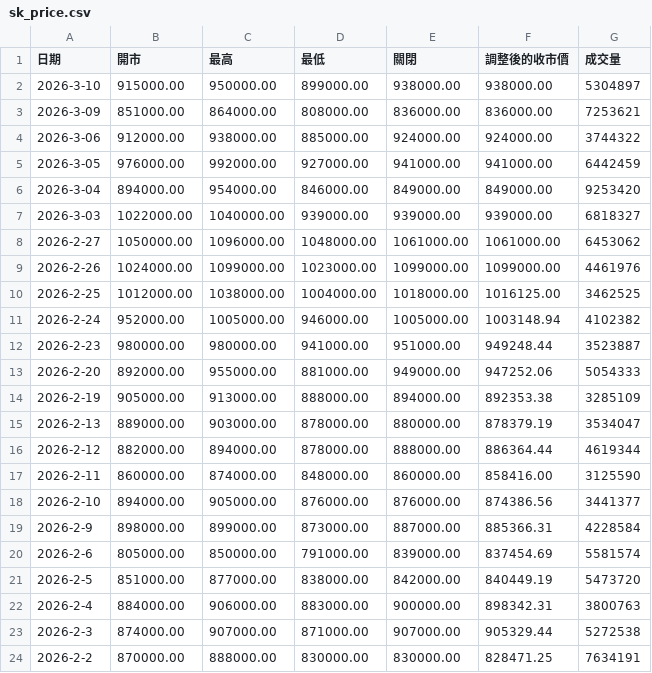
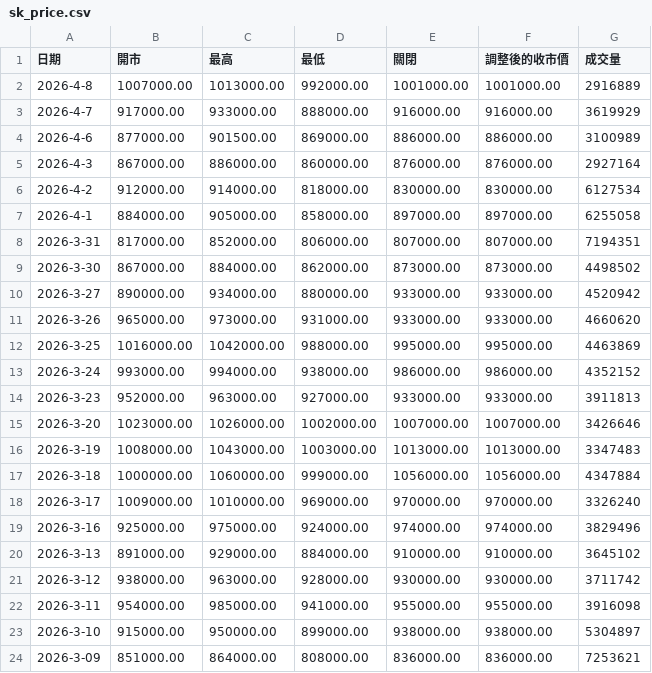
Before and after one commit to w1z1x0/Hynix-Leverage-Dynamics, a CSV file: sk_price.csv, drawn as a sheet; only a part is shown; the shorter side is filled out with more unchanged rows.

```diff
--- a/sk_price.csv
+++ b/sk_price.csv
@@ -1,2 +1,23 @@
 日期,開市,最高,最低,關閉,調整後的收市價,成交量
+2026-4-8,1007000.00,1013000.00,992000.00,1001000.00,1001000.00,2916889
+2026-4-7,917000.00,933000.00,888000.00,916000.00,916000.00,3619929
+2026-4-6,877000.00,901500.00,869000.00,886000.00,886000.00,3100989
+2026-4-3,867000.00,886000.00,860000.00,876000.00,876000.00,2927164
+2026-4-2,912000.00,914000.00,818000.00,830000.00,830000.00,6127534
+2026-4-1,884000.00,905000.00,858000.00,897000.00,897000.00,6255058
+2026-3-31,817000.00,852000.00,806000.00,807000.00,807000.00,7194351
+2026-3-30,867000.00,884000.00,862000.00,873000.00,873000.00,4498502
+2026-3-27,890000.00,934000.00,880000.00,933000.00,933000.00,4520942
+2026-3-26,965000.00,973000.00,931000.00,933000.00,933000.00,4660620
+2026-3-25,1016000.00,1042000.00,988000.00,995000.00,995000.00,4463869
+2026-3-24,993000.00,994000.00,938000.00,986000.00,986000.00,4352152
+2026-3-23,952000.00,963000.00,927000.00,933000.00,933000.00,3911813
+2026-3-20,1023000.00,1026000.00,1002000.00,1007000.00,1007000.00,3426646
+2026-3-19,1008000.00,1043000.00,1003000.00,1013000.00,1013000.00,3347483
+2026-3-18,1000000.00,1060000.00,999000.00,1056000.00,1056000.00,4347884
+2026-3-17,1009000.00,1010000.00,969000.00,970000.00,970000.00,3326240
+2026-3-16,925000.00,975000.00,924000.00,974000.00,974000.00,3829496
+2026-3-13,891000.00,929000.00,884000.00,910000.00,910000.00,3645102
+2026-3-12,938000.00,963000.00,928000.00,930000.00,930000.00,3711742
+2026-3-11,954000.00,985000.00,941000.00,955000.00,955000.00,3916098
 2026-3-10,915000.00,950000.00,899000.00,938000.00,938000.00,5304897
```
Also changed, not shown: 7709_price.csv, 2 other files.
